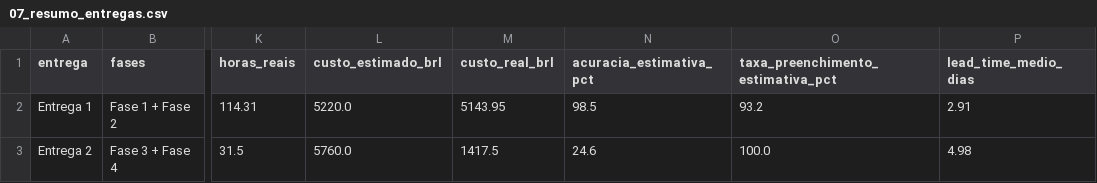
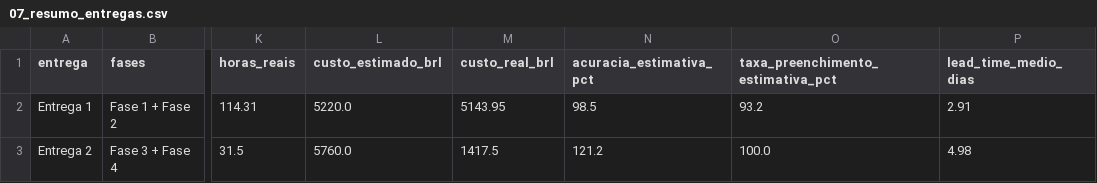
Before and after one commit to FCTE-Qualidade-de-Software-1/2026-2_T02_KAREN_JONES, a CSV file: dados/gestao/07_resumo_entregas.csv, drawn as a sheet; only a part is shown, gaps mark what is left out; the diff names each change by its address in the sheet, - before the commit and + after, or states it on an @@ line.

```diff
--- a/dados/gestao/07_resumo_entregas.csv
+++ b/dados/gestao/07_resumo_entregas.csv
-N3 (acuracia_estimativa_pct): 24.6
+N3 (acuracia_estimativa_pct): 121.2
```
Also changed, not shown: dados/gestao/03_desempenho_processos_fases.csv, dados/gestao/05_detalhamento_issues.csv, 12 other files.
